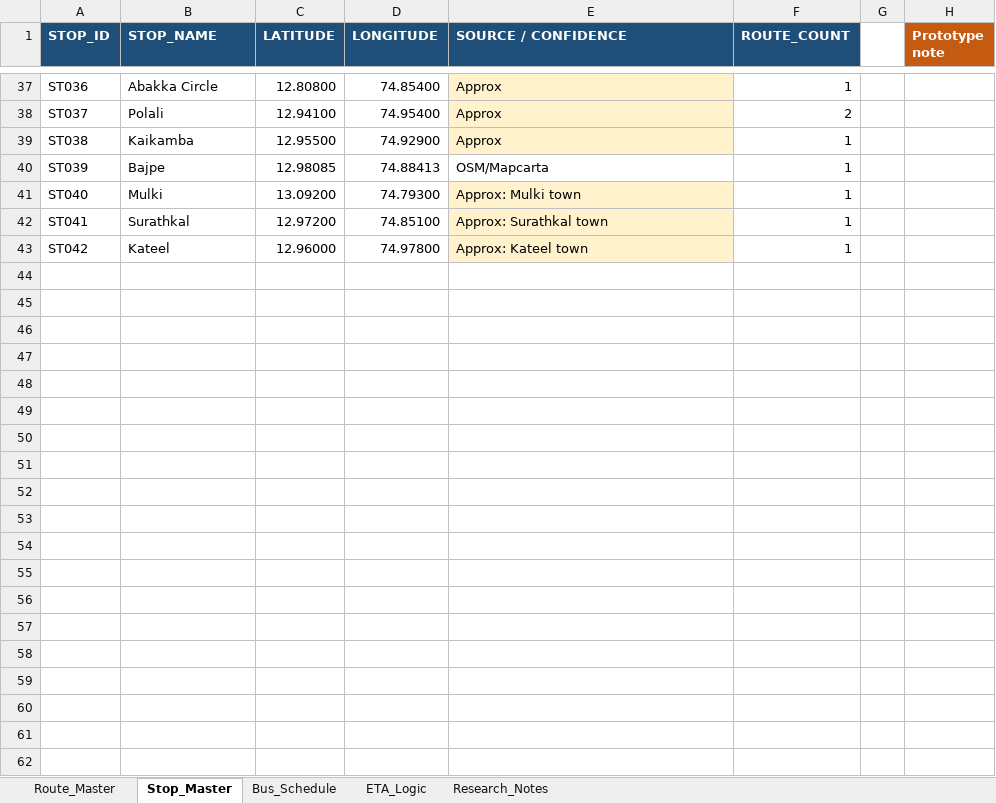
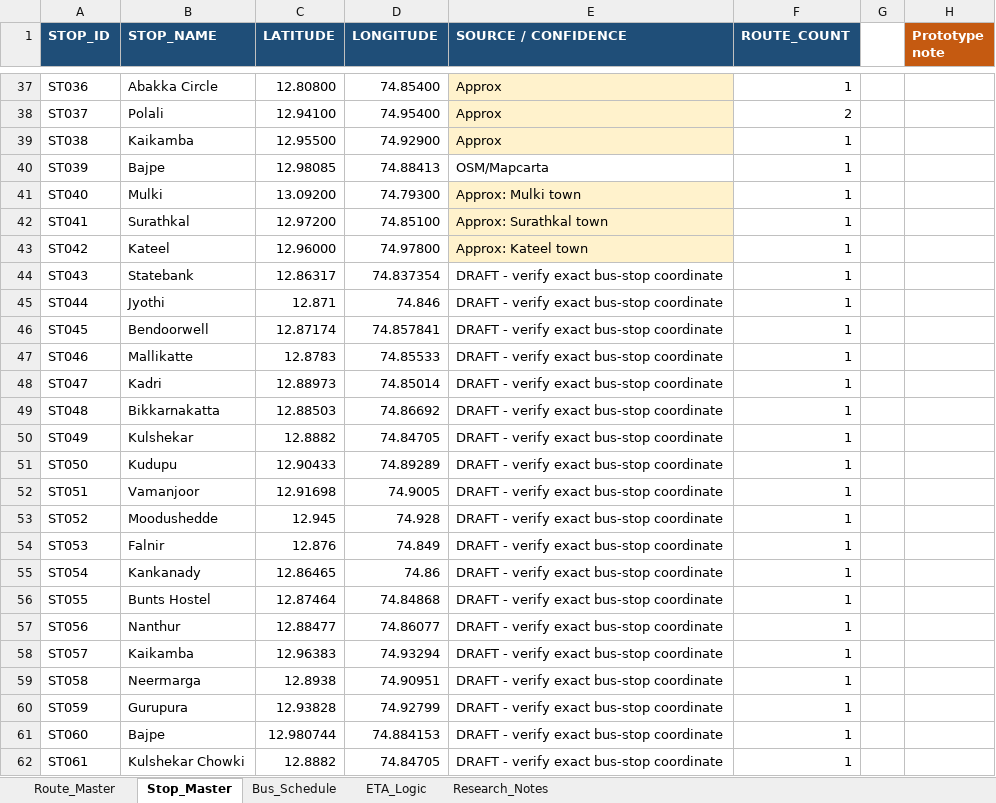
Before and after one commit to abishashettyy02/NAVIGO, an Excel workbook: Navigo.xlsx, sheet Stop_Master, drawn as a sheet; only a part is shown, gaps mark what is left out; values as stored, in another font and other column widths than the file's, no borders; table styles not drawn; the diff names each change by its address in the sheet, - before the commit and + after, or states it on an @@ line.

```diff
--- a/Navigo.xlsx (sheet Stop_Master)
+++ b/Navigo.xlsx (sheet Stop_Master)
+row 44: ST043 | Statebank | 12.86317 | 74.837354 | DRAFT - verify exact bus-stop coordinate | 1
+row 45: ST044 | Jyothi | 12.871 | 74.846 | DRAFT - verify exact bus-stop coordinate | 1
+row 46: ST045 | Bendoorwell | 12.87174 | 74.857841 | DRAFT - verify exact bus-stop coordinate | 1
+row 47: ST046 | Mallikatte | 12.8783 | 74.85533 | DRAFT - verify exact bus-stop coordinate | 1
+row 48: ST047 | Kadri | 12.88973 | 74.85014 | DRAFT - verify exact bus-stop coordinate | 1
+row 49: ST048 | Bikkarnakatta | 12.88503 | 74.86692 | DRAFT - verify exact bus-stop coordinate | 1
+row 50: ST049 | Kulshekar | 12.8882 | 74.84705 | DRAFT - verify exact bus-stop coordinate | 1
+row 51: ST050 | Kudupu | 12.90433 | 74.89289 | DRAFT - verify exact bus-stop coordinate | 1
+row 52: ST051 | Vamanjoor | 12.91698 | 74.9005 | DRAFT - verify exact bus-stop coordinate | 1
+row 53: ST052 | Moodushedde | 12.945 | 74.928 | DRAFT - verify exact bus-stop coordinate | 1
+row 54: ST053 | Falnir | 12.876 | 74.849 | DRAFT - verify exact bus-stop coordinate | 1
+row 55: ST054 | Kankanady | 12.86465 | 74.86 | DRAFT - verify exact bus-stop coordinate | 1
+row 56: ST055 | Bunts Hostel | 12.87464 | 74.84868 | DRAFT - verify exact bus-stop coordinate | 1
+row 57: ST056 | Nanthur | 12.88477 | 74.86077 | DRAFT - verify exact bus-stop coordinate | 1
+row 58: ST057 | Kaikamba | 12.96383 | 74.93294 | DRAFT - verify exact bus-stop coordinate | 1
+row 59: ST058 | Neermarga | 12.8938 | 74.90951 | DRAFT - verify exact bus-stop coordinate | 1
+row 60: ST059 | Gurupura | 12.93828 | 74.92799 | DRAFT - verify exact bus-stop coordinate | 1
+row 61: ST060 | Bajpe | 12.980744 | 74.884153 | DRAFT - verify exact bus-stop coordinate | 1
+row 62: ST061 | Kulshekar Chowki | 12.8882 | 74.84705 | DRAFT - verify exact bus-stop coordinate | 1
```
Also changed, not shown: sheet Route_Master, sheet Bus_Schedule, 2 other files.
